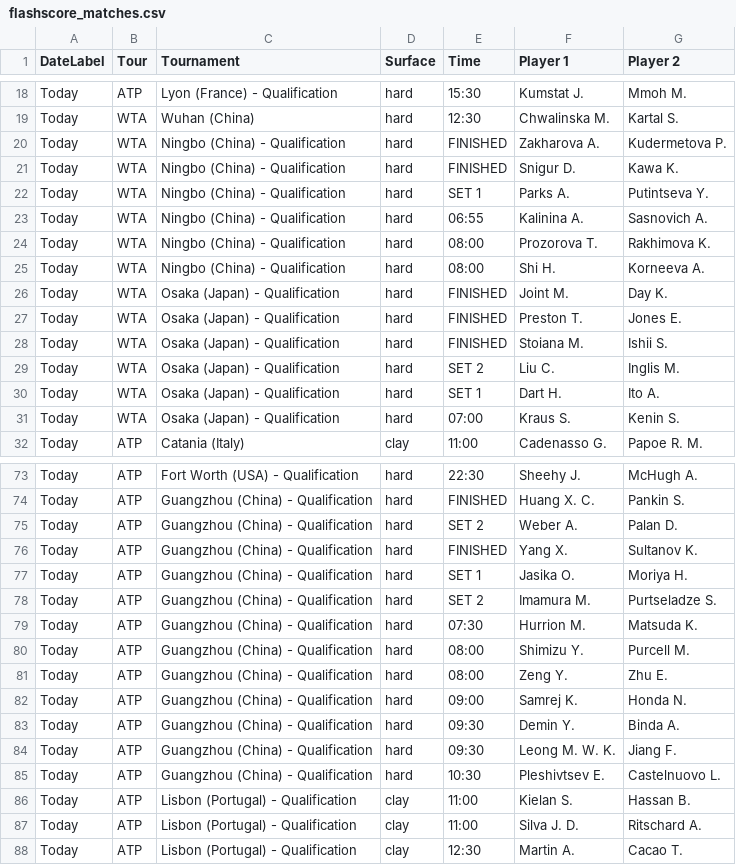
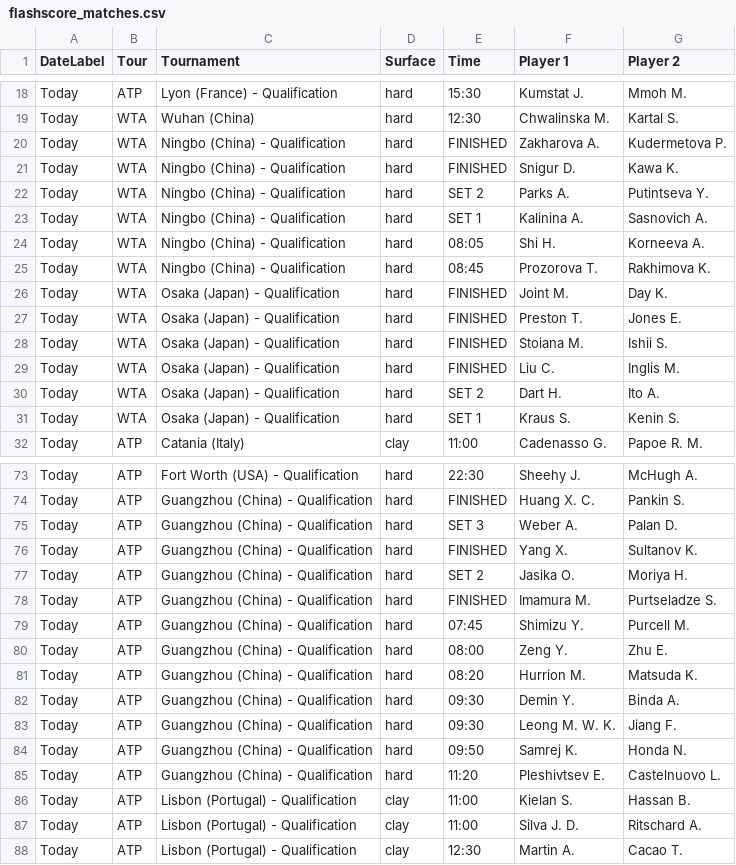
Before and after one commit to rajnakviliam/tennis-surface-elo, a CSV file: flashscore_matches.csv, drawn as a sheet; only a part is shown, gaps mark what is left out; the diff covers the shown part only.

Commit message:
Update Flashscore data: flashscore_matches.csv

```diff
--- a/flashscore_matches.csv
+++ b/flashscore_matches.csv
@@ -21,6 +21,6 @@ Today;WTA;Ningbo (China) - Qualification;hard;FINISHED;Zakharova A.;Kudermetova
 Today;WTA;Ningbo (China) - Qualification;hard;FINISHED;Snigur D.;Kawa K.
-Today;WTA;Ningbo (China) - Qualification;hard;SET 1;Parks A.;Putintseva Y.
-Today;WTA;Ningbo (China) - Qualification;hard;06:55;Kalinina A.;Sasnovich A.
-Today;WTA;Ningbo (China) - Qualification;hard;08:00;Prozorova T.;Rakhimova K.
-Today;WTA;Ningbo (China) - Qualification;hard;08:00;Shi H.;Korneeva A.
+Today;WTA;Ningbo (China) - Qualification;hard;SET 2;Parks A.;Putintseva Y.
+Today;WTA;Ningbo (China) - Qualification;hard;SET 1;Kalinina A.;Sasnovich A.
+Today;WTA;Ningbo (China) - Qualification;hard;08:05;Shi H.;Korneeva A.
+Today;WTA;Ningbo (China) - Qualification;hard;08:45;Prozorova T.;Rakhimova K.
 Today;WTA;Osaka (Japan) - Qualification;hard;FINISHED;Joint M.;Day K.
@@ -28,5 +28,5 @@ Today;WTA;Osaka (Japan) - Qualification;hard;FINISHED;Preston T.;Jones E.
 Today;WTA;Osaka (Japan) - Qualification;hard;FINISHED;Stoiana M.;Ishii S.
-Today;WTA;Osaka (Japan) - Qualification;hard;SET 2;Liu C.;Inglis M.
-Today;WTA;Osaka (Japan) - Qualification;hard;SET 1;Dart H.;Ito A.
-Today;WTA;Osaka (Japan) - Qualification;hard;07:00;Kraus S.;Kenin S.
+Today;WTA;Osaka (Japan) - Qualification;hard;FINISHED;Liu C.;Inglis M.
+Today;WTA;Osaka (Japan) - Qualification;hard;SET 2;Dart H.;Ito A.
+Today;WTA;Osaka (Japan) - Qualification;hard;SET 1;Kraus S.;Kenin S.
 Today;ATP;Catania (Italy);clay;11:00;Cadenasso G.;Papoe R. M.
@@ -74,13 +74,13 @@ Today;ATP;Fort Worth (USA) - Qualification;hard;22:30;Sheehy J.;McHugh A.
 Today;ATP;Guangzhou (China) - Qualification;hard;FINISHED;Huang X. C.;Pankin S.
-Today;ATP;Guangzhou (China) - Qualification;hard;SET 2;Weber A.;Palan D.
+Today;ATP;Guangzhou (China) - Qualification;hard;SET 3;Weber A.;Palan D.
 Today;ATP;Guangzhou (China) - Qualification;hard;FINISHED;Yang X.;Sultanov K.
-Today;ATP;Guangzhou (China) - Qualification;hard;SET 1;Jasika O.;Moriya H.
-Today;ATP;Guangzhou (China) - Qualification;hard;SET 2;Imamura M.;Purtseladze S.
-Today;ATP;Guangzhou (China) - Qualification;hard;07:30;Hurrion M.;Matsuda K.
-Today;ATP;Guangzhou (China) - Qualification;hard;08:00;Shimizu Y.;Purcell M.
+Today;ATP;Guangzhou (China) - Qualification;hard;SET 2;Jasika O.;Moriya H.
+Today;ATP;Guangzhou (China) - Qualification;hard;FINISHED;Imamura M.;Purtseladze S.
+Today;ATP;Guangzhou (China) - Qualification;hard;07:45;Shimizu Y.;Purcell M.
 Today;ATP;Guangzhou (China) - Qualification;hard;08:00;Zeng Y.;Zhu E.
-Today;ATP;Guangzhou (China) - Qualification;hard;09:00;Samrej K.;Honda N.
+Today;ATP;Guangzhou (China) - Qualification;hard;08:20;Hurrion M.;Matsuda K.
 Today;ATP;Guangzhou (China) - Qualification;hard;09:30;Demin Y.;Binda A.
 Today;ATP;Guangzhou (China) - Qualification;hard;09:30;Leong M. W. K.;Jiang F.
-Today;ATP;Guangzhou (China) - Qualification;hard;10:30;Pleshivtsev E.;Castelnuovo L.
+Today;ATP;Guangzhou (China) - Qualification;hard;09:50;Samrej K.;Honda N.
+Today;ATP;Guangzhou (China) - Qualification;hard;11:20;Pleshivtsev E.;Castelnuovo L.
 Today;ATP;Lisbon (Portugal) - Qualification;clay;11:00;Kielan S.;Hassan B.
```
Also changed, not shown: 1 added row and 3 edited cells elsewhere in this file.
